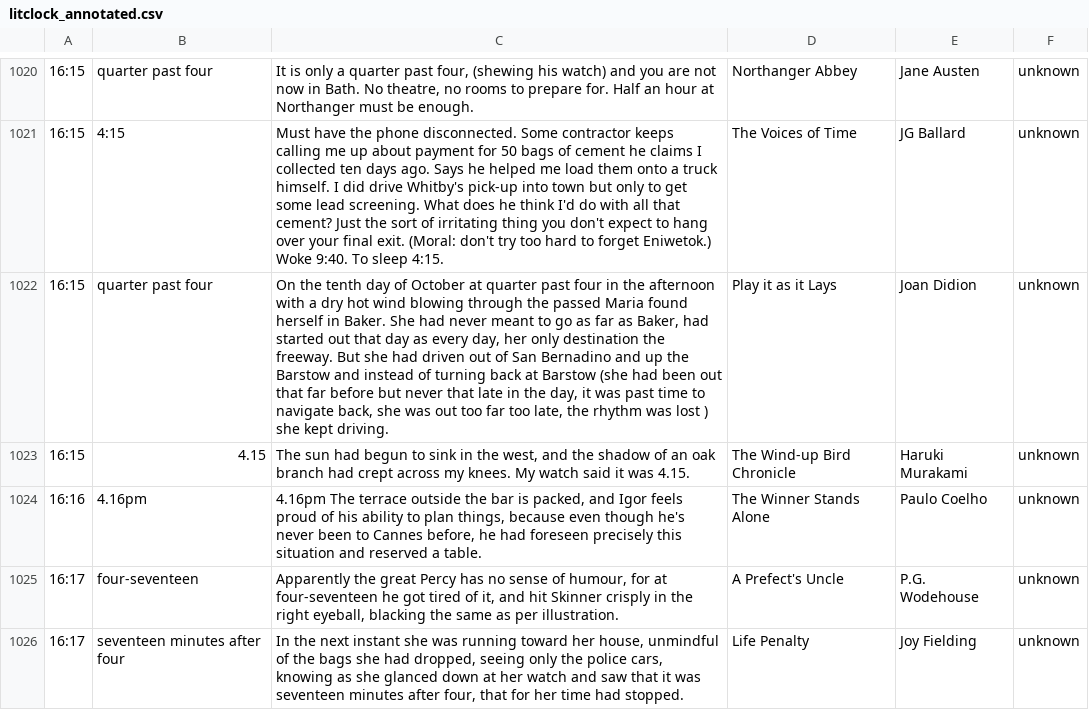
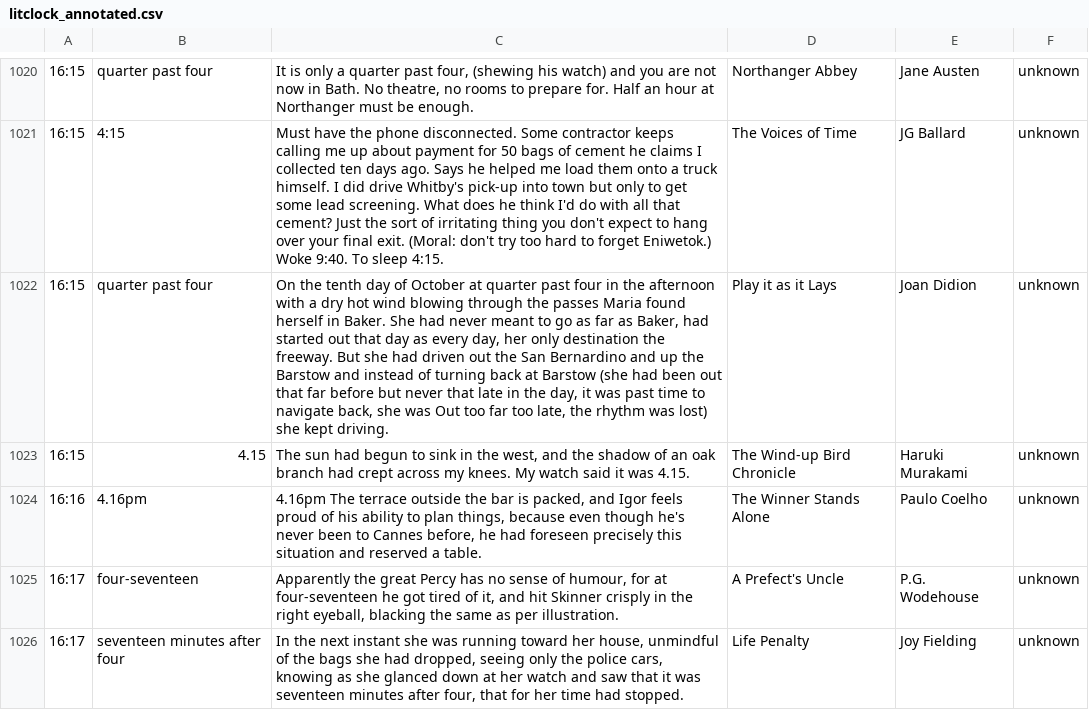
Before and after one commit to JohannesNE/literature-clock, a CSV file: litclock_annotated.csv, drawn as a sheet; only a part is shown, gaps mark what is left out; the diff names each change by its address in the sheet, - before the commit and + after, or states it on an @@ line.

```diff
--- a/litclock_annotated.csv
+++ b/litclock_annotated.csv
-C1022: …through the passed Maria found herself in Baker. She had never meant to go as far as Baker, had started out that day as every day, her only destination the freeway. But she had driven out of San Bernadino and up the Barstow and instead of turning back at Barstow (she had been out that far before but never that late in the day, it was past time to navigate back, she was out too far too late, the rhythm was lost ) she kept…
+C1022: …through the passes Maria found herself in Baker. She had never meant to go as far as Baker, had started out that day as every day, her only destination the freeway. But she had driven out the San Bernardino and up the Barstow and instead of turning back at Barstow (she had been out that far before but never that late in the day, it was past time to navigate back, she was Out too far too late, the rhythm was lost) she kept…
```
Also changed, not shown: 1 other file.
